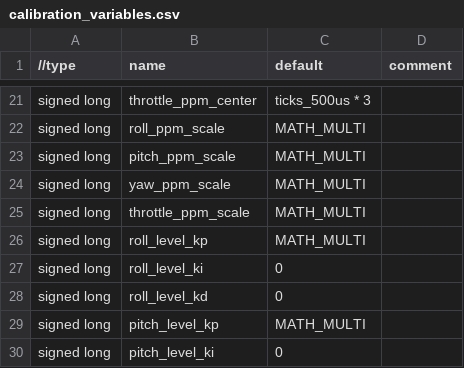
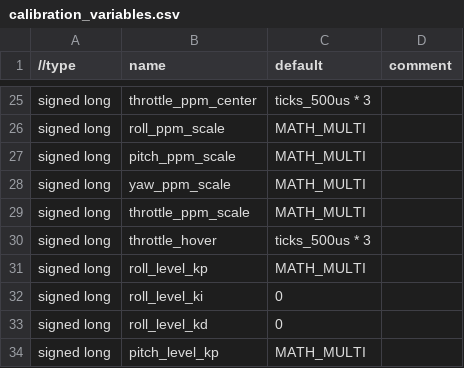
Before and after one commit to CthulhuFtaghn/ro-4-copter, a CSV file: flight_ctrl_v3/data_tables/calibration_variables.csv, drawn as a sheet; only a part is shown, gaps mark what is left out; the shorter side is filled out with more unchanged rows; the diff covers the shown part only.

```diff
--- a/flight_ctrl_v3/data_tables/calibration_variables.csv
+++ b/flight_ctrl_v3/data_tables/calibration_variables.csv
@@ -25,2 +29,3 @@
 "signed long","throttle_ppm_scale","MATH_MULTI",
+"signed long","throttle_hover","ticks_500us * 3",
 "signed long","roll_level_kp","MATH_MULTI",
```
Also changed, not shown: 11 added rows, 3 removed rows and 6 edited cells elsewhere in this file, 13 other files.
